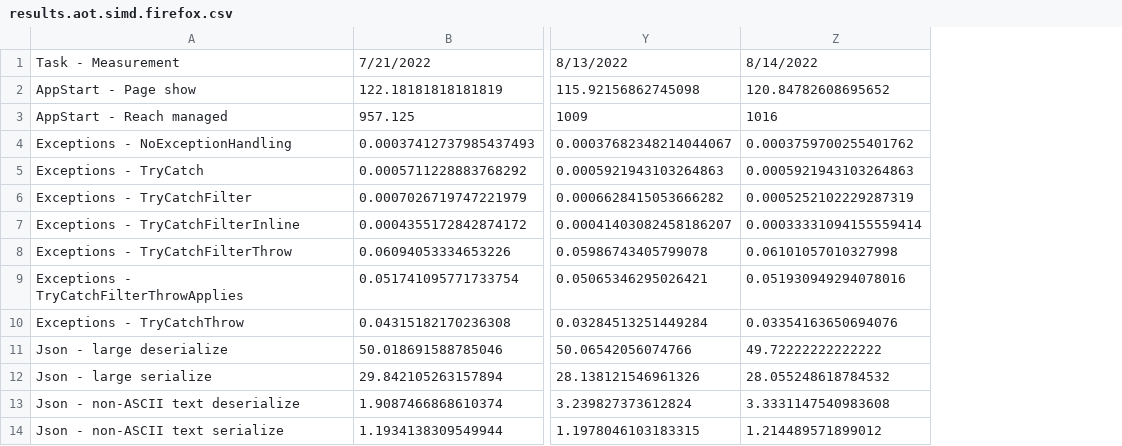
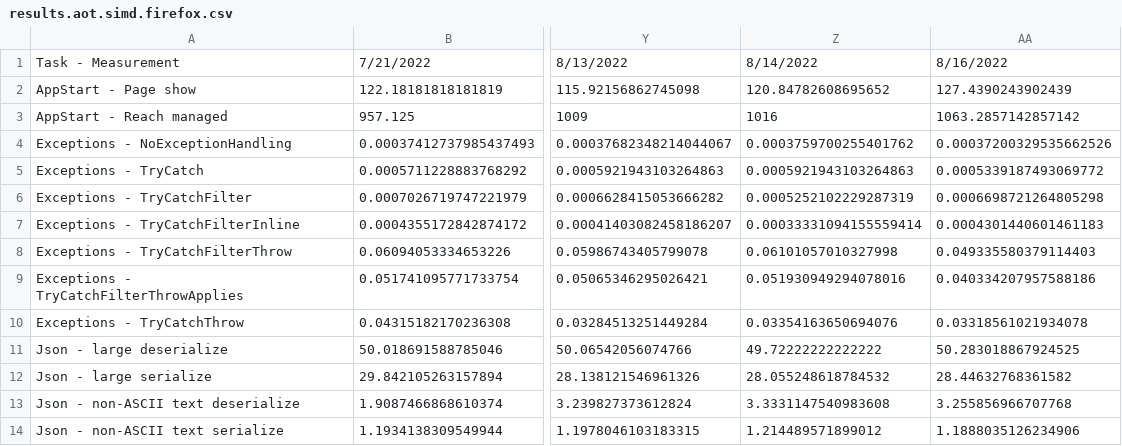
Before and after one commit to radekdoulik/WasmPerformanceMeasurements, a CSV file: csv/results.aot.simd.firefox.csv, drawn as a sheet; only a part is shown, gaps mark what is left out; the diff names each change by its address in the sheet, - before the commit and + after, or states it on an @@ line.

Commit message:
Add results for: 00f34fbdca48c8fbc8a744dce7ea73103ae047d1 Tue Aug 16 06:55:02 2022 +0900

```diff
--- a/csv/results.aot.simd.firefox.csv
+++ b/csv/results.aot.simd.firefox.csv
+column AA, rows 1-14: 8/16/2022 | 127.4390243902439 | 1063.2857142857142 | 0.00037200329535662526 | 0.0005339187493069772 | 0.0006698721264805298 | 0.0004301440601461183 | 0.049335580379114403 | 0.040334207957588186 | 0.03318561021934078 | 50.283018867924525 | 28.44632768361582 | 3.255856966707768 | 1.1888035126234906
```
Also changed, not shown: csv/results.aot.default.chrome.csv, csv/results.aot.default.firefox.csv, 36 other files.
